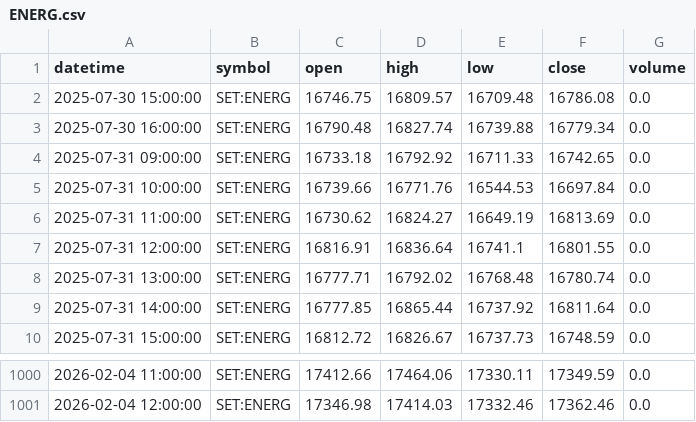
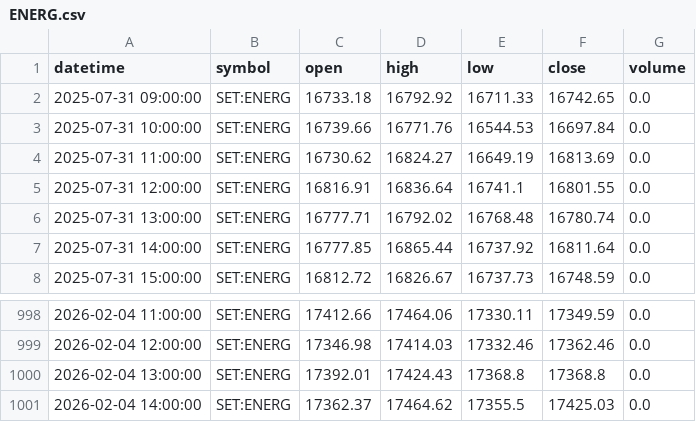
Before and after one commit to FameIllusionMaya/Relative_Rotation_Graph, a CSV file: data/1h/ENERG.csv, drawn as a sheet; only a part is shown, gaps mark what is left out; removed rows and columns are numbered as before the commit, all else as after; the diff names each change by its address in the sheet, - before the commit and + after, or states it on an @@ line.

```diff
--- a/data/1h/ENERG.csv
+++ b/data/1h/ENERG.csv
-row 2: 2025-07-30 15:00:00 | SET:ENERG | 16746.75 | 16809.57 | 16709.48 | 16786.08 | 0.0
-row 3: 2025-07-30 16:00:00 | SET:ENERG | 16790.48 | 16827.74 | 16739.88 | 16779.34 | 0.0
+row 1000: 2026-02-04 13:00:00 | SET:ENERG | 17392.01 | 17424.43 | 17368.8 | 17368.8 | 0.0
+row 1001: 2026-02-04 14:00:00 | SET:ENERG | 17362.37 | 17464.62 | 17355.5 | 17425.03 | 0.0
```
Also changed, not shown: data/1h/AGRI.csv, data/1h/AUTO.csv, 25 other files.
